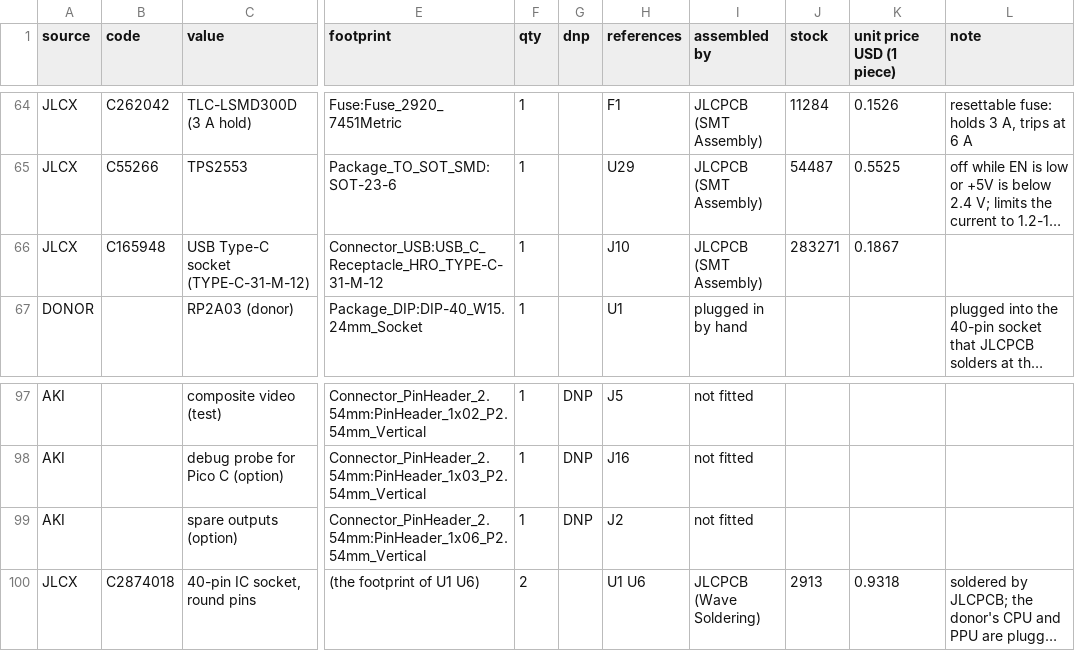
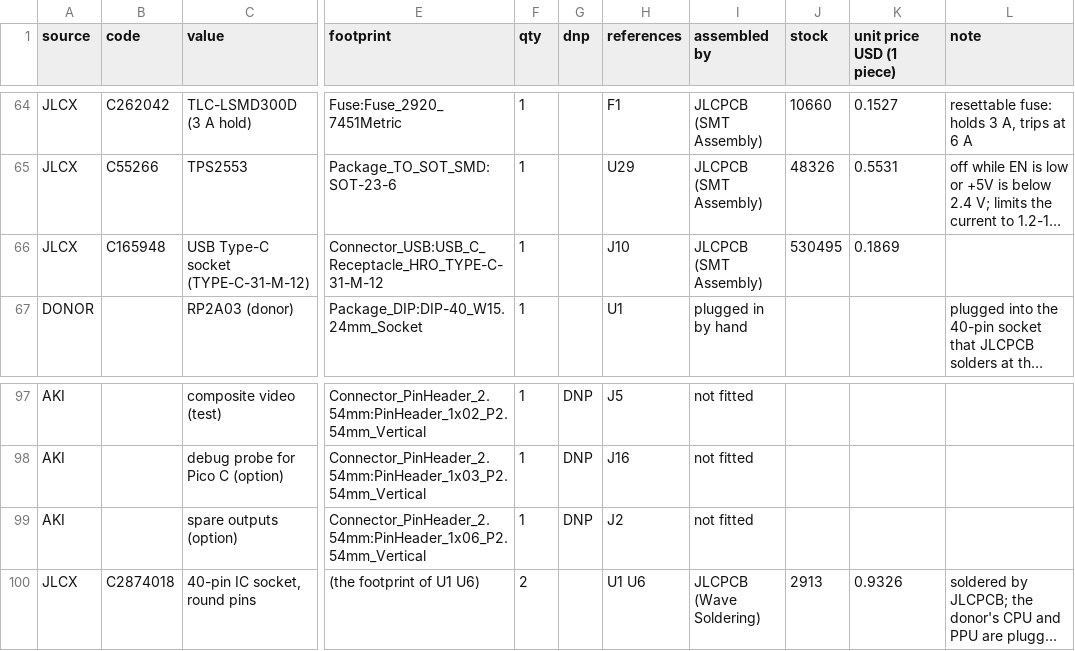
Before and after one commit to ryuquir/lunar-tear, a CSV file: hardware/famicom-jamma/out/bom_by_source.csv, drawn as a sheet; only a part is shown, gaps mark what is left out; long unchanged cells end in …; the diff covers the shown part only; the diff names each change by its address in the sheet, - before the commit and + after, or states it on an @@ line.

```diff
--- a/hardware/famicom-jamma/out/bom_by_source.csv
+++ b/hardware/famicom-jamma/out/bom_by_source.csv
-J64 (stock): 11284
+J64 (stock): 10660
-K64 (unit price USD (1 piece)): 0.1526
+K64 (unit price USD (1 piece)): 0.1527
-J65 (stock): 54487
+J65 (stock): 48326
-K65 (unit price USD (1 piece)): 0.5525
+K65 (unit price USD (1 piece)): 0.5531
-J66 (stock): 283271
+J66 (stock): 530495
-K66 (unit price USD (1 piece)): 0.1867
+K66 (unit price USD (1 piece)): 0.1869
-K100 (unit price USD (1 piece)): 0.9318
+K100 (unit price USD (1 piece)): 0.9326
```
Also changed, not shown: 48 edited cells elsewhere in this file, hardware/famicom-jamma/data/jlcpcb_extended_parts.csv, hardware/famicom-jamma/out/cost_estimate.csv, 8 other files.
